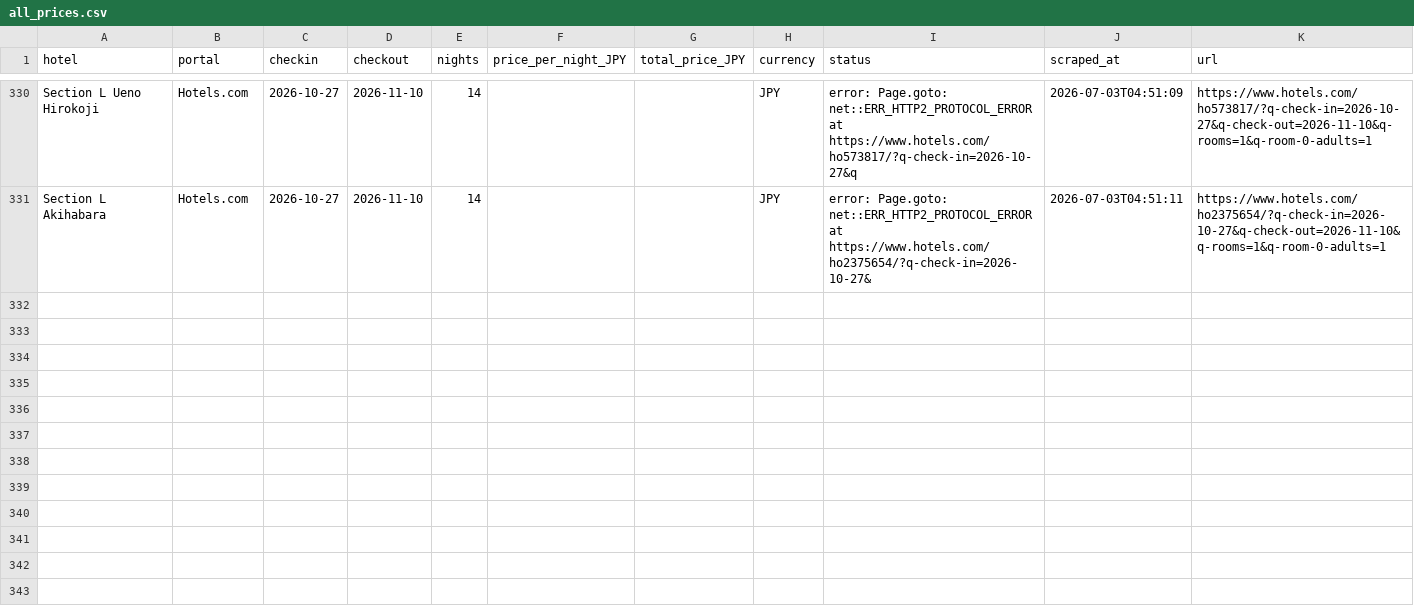
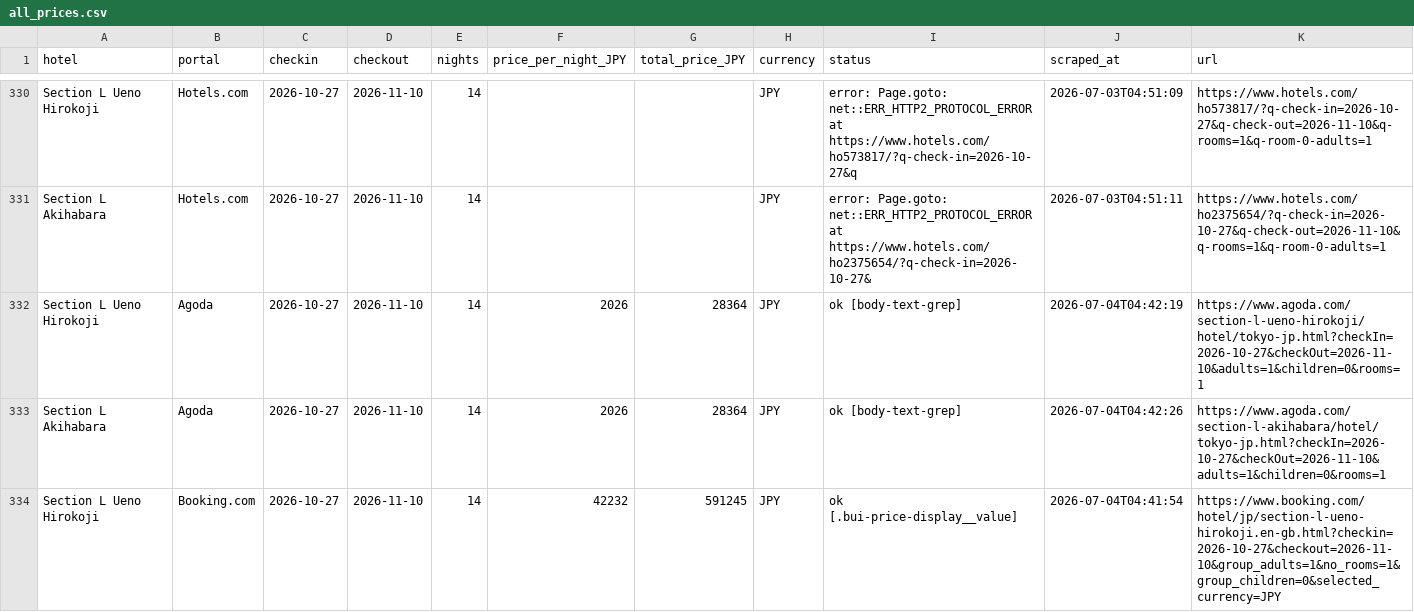
Before and after one commit to kat479/hotelprice, a CSV file: data/all_prices.csv, drawn as a sheet; only a part is shown, gaps mark what is left out; the diff covers the shown part only.

```diff
--- a/data/all_prices.csv
+++ b/data/all_prices.csv
@@ -331 +331,4 @@ Section L Ueno Hirokoji,Hotels.com,2026-10-27,2026-11-10,14,,,JPY,error: Page.go
 Section L Akihabara,Hotels.com,2026-10-27,2026-11-10,14,,,JPY,error: Page.goto: net::ERR_HTTP2_PROTOCOL_ERROR at https://www.hotels.com/ho2375654/?q-check-in=2026-10-27&,2026-07-03T04:51:11,https://www.hotels.com/ho2375654/?q-check-in=2026-10-27&q-check-out=2026-11-10&q-rooms=1&q-room-0-adults=1
+Section L Ueno Hirokoji,Agoda,2026-10-27,2026-11-10,14,2026,28364,JPY,ok [body-text-grep],2026-07-04T04:42:19,https://www.agoda.com/section-l-ueno-hirokoji/hotel/tokyo-jp.html?checkIn=2026-10-27&checkOut=2026-11-10&adults=1&children=0&rooms=1
+Section L Akihabara,Agoda,2026-10-27,2026-11-10,14,2026,28364,JPY,ok [body-text-grep],2026-07-04T04:42:26,https://www.agoda.com/section-l-akihabara/hotel/tokyo-jp.html?checkIn=2026-10-27&checkOut=2026-11-10&adults=1&children=0&rooms=1
+Section L Ueno Hirokoji,Booking.com,2026-10-27,2026-11-10,14,42232,591245,JPY,ok [.bui-price-display__value],2026-07-04T04:41:54,https://www.booking.com/hotel/jp/section-l-ueno-hirokoji.en-gb.html?checkin=2026-10-27&checkout=2026-11-10&group_adults=1&no_rooms=1&group_children=0&selected_currency=JPY
```
Also changed, not shown: 3 added rows elsewhere in this file, data/agoda_2026-10-27_2026-11-10.csv, data/booking_2026-10-27_2026-11-10.csv, 1 other file.
